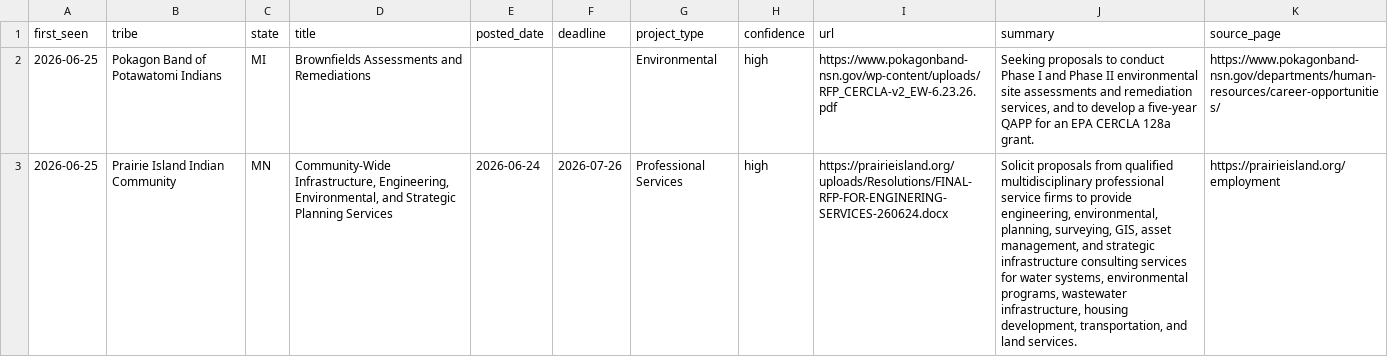
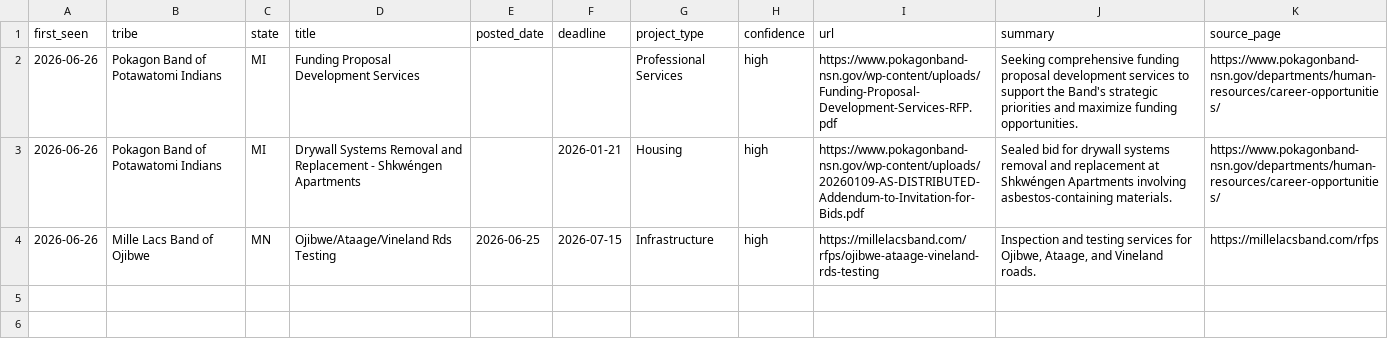
Before and after one commit to revelinvestments/tribal-rfp-scraper, a CSV file: data/new_rfps.csv, drawn as a sheet; removed rows and columns are numbered as before the commit, all else as after; the diff names each change by its address in the sheet, - before the commit and + after, or states it on an @@ line.

```diff
--- a/data/new_rfps.csv
+++ b/data/new_rfps.csv
-A2 (first_seen): 2026-06-25
+A2 (first_seen): 2026-06-26
-D2 (title): Brownfields Assessments and Remediations
+D2 (title): Funding Proposal Development Services
-G2 (project_type): Environmental
+G2 (project_type): Professional Services
-I2 (url): https://www.pokagonband-nsn.gov/wp-content/uploads/RFP_CERCLA-v2_EW-6.23.26.pdf
+I2 (url): https://www.pokagonband-nsn.gov/wp-content/uploads/Funding-Proposal-Development-Services-RFP.pdf
-J2 (summary): Seeking proposals to conduct Phase I and Phase II environmental site assessments and remediation services, and to develop a five-year QAPP for an EPA CERCLA 128a grant.
+J2 (summary): Seeking comprehensive funding proposal development services to support the Band's strategic priorities and maximize funding opportunities.
-row 3: 2026-06-25 | Prairie Island Indian Community | MN | Community-Wide Infrastructure, Engineering, Environmental, and Strategic Planning Services | 2026-06-24 | 2026-07-26 | Professional Services | high | https://prairieisland.org/uploads/Resolutions/FINAL-RFP-FOR-ENGINERING-SERVICES-260624.docx | Solicit proposals from qualified multidisciplinary professional service firms to provide engineering, environmental, planning, surveying, GIS, asset management, and strategic infrastructure consulting services for water systems, environmental programs, wastewater infrastructure, housing development, transportation, and land services. | https://prairieisland.org/employment
+row 3: 2026-06-26 | Pokagon Band of Potawatomi Indians | MI | Drywall Systems Removal and Replacement - Shkwéngen Apartments |  | 2026-01-21 | Housing | high | https://www.pokagonband-nsn.gov/wp-content/uploads/20260109-AS-DISTRIBUTED-Addendum-to-Invitation-for-Bids.pdf | Sealed bid for drywall systems removal and replacement at Shkwéngen Apartments involving asbestos-containing materials. | https://www.pokagonband-nsn.gov/departments/human-resources/career-opportunities/
+row 4: 2026-06-26 | Mille Lacs Band of Ojibwe | MN | Ojibwe/Ataage/Vineland Rds Testing | 2026-06-25 | 2026-07-15 | Infrastructure | high | https://millelacsband.com/rfps/ojibwe-ataage-vineland-rds-testing | Inspection and testing services for Ojibwe, Ataage, and Vineland roads. | https://millelacsband.com/rfps
```
Also changed, not shown: data/all_rfps.csv, 2 other files.
